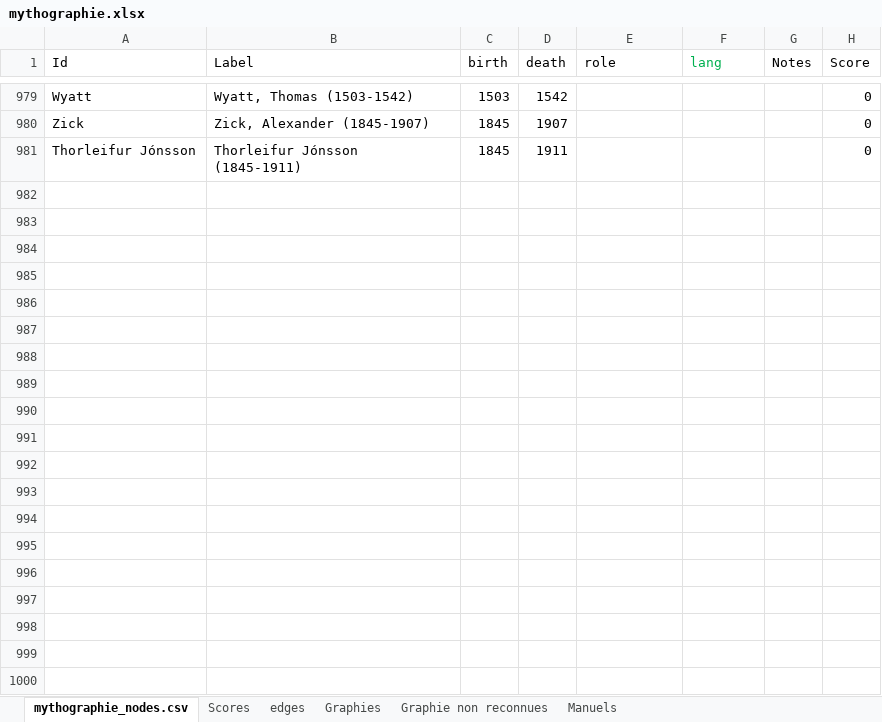
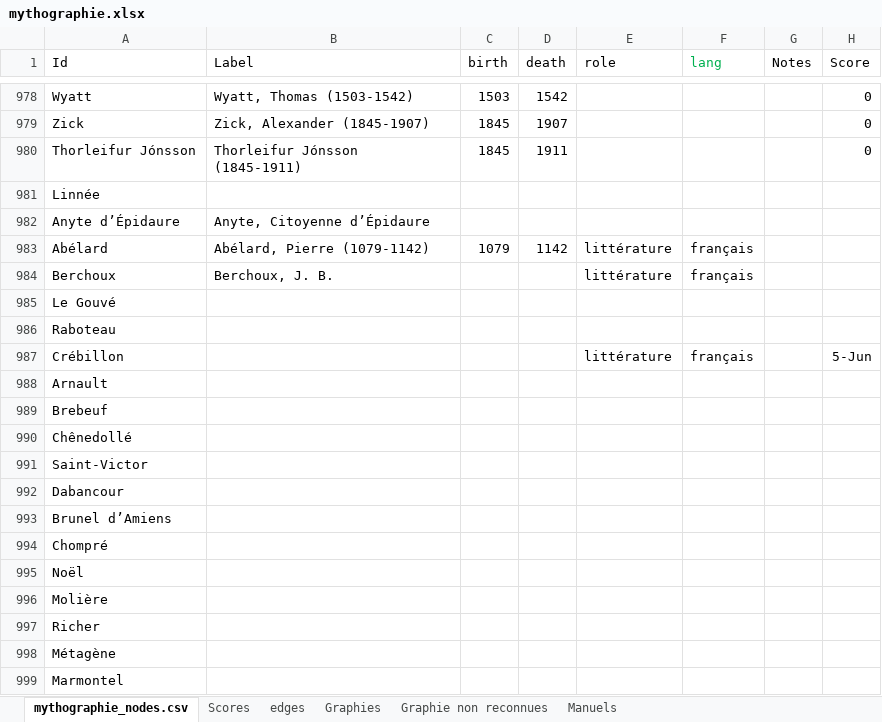
Before and after one commit to OBVIL/mythographie, an Excel workbook: data/mythographie.xlsx, sheet mythographie_nodes.csv, drawn as a sheet; only a part is shown, gaps mark what is left out; values as stored, in another font and other column widths than the file's, no borders; the diff covers the shown part only; the diff names each change by its address in the sheet, - before the commit and + after, or states it on an @@ line.

```diff
--- a/data/mythographie.xlsx (sheet mythographie_nodes.csv)
+++ b/data/mythographie.xlsx (sheet mythographie_nodes.csv)
+row 981: Linnée
+row 982: Anyte d’Épidaure | Anyte, Citoyenne d’Épidaure
+row 983: Abélard | Abélard, Pierre (1079-1142) | 1079 | 1142 | littérature | français
+row 984: Berchoux | Berchoux, J. B. |  |  | littérature | français
+row 985: Le Gouvé
+row 986: Raboteau
+row 987: Crébillon |  |  |  | littérature | français |  | 5-Jun
+row 988: Arnault
+row 989: Brebeuf
+row 990: Chênedollé
+row 991: Saint-Victor
+row 992: Dabancour
+row 993: Brunel d’Amiens
+row 994: Chompré
+row 995: Noël
+row 996: Molière
+row 997: Richer
+row 998: Métagène
+row 999: Marmontel
```
Also changed, not shown: 130 added rows, 3 removed rows, 123 edited cells and cell formats elsewhere in this sheet, 22 other files.
